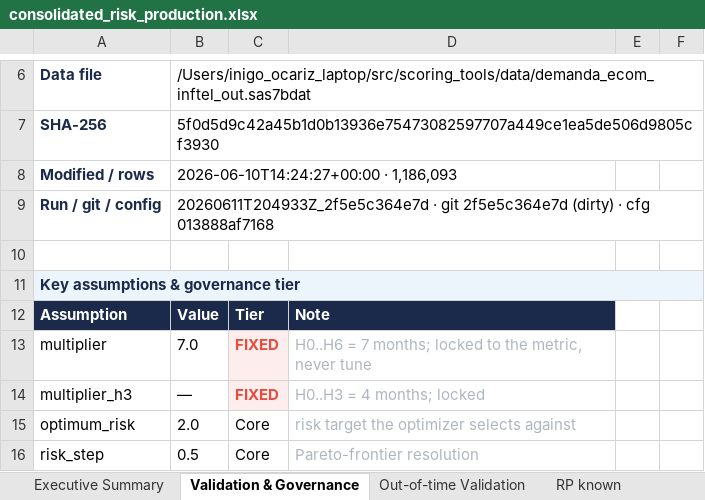
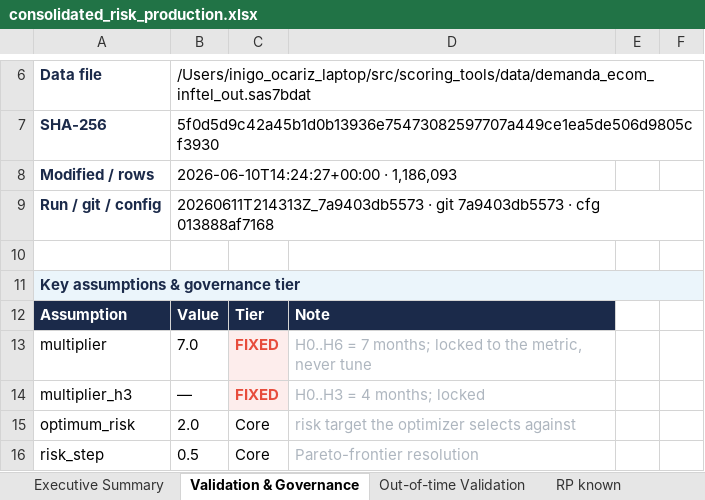
Before and after one commit to iocariz/scoring_tools, an Excel workbook: output/consolidated_risk_production.xlsx, sheet Validation & Governance, drawn as a sheet; only a part is shown, gaps mark what is left out; values as stored, in another font and other column widths than the file's, no borders; the diff names each change by its address in the sheet, - before the commit and + after, or states it on an @@ line.

```diff
--- a/output/consolidated_risk_production.xlsx (sheet Validation & Governance)
+++ b/output/consolidated_risk_production.xlsx (sheet Validation & Governance)
-B9: 20260611T204933Z_2f5e5c364e7d · git 2f5e5c364e7d (dirty) · cfg…
+B9: 20260611T214313Z_7a9403db5573 · git 7a9403db5573 · cfg…
```
Also changed, not shown: sheet Executive Summary, 2 other files.
